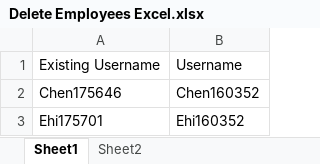
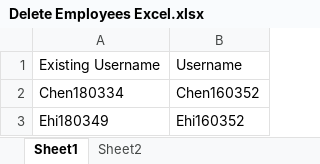
Before and after one commit to Testbits-Pami/PROJECT-WEB, an Excel workbook: Data Files/Delete Employees Excel.xlsx, sheet Sheet1, drawn as a sheet; values as stored, in another font and other column widths than the file's, no borders; the diff names each change by its address in the sheet, - before the commit and + after, or states it on an @@ line.

```diff
--- a/Data Files/Delete Employees Excel.xlsx (sheet Sheet1)
+++ b/Data Files/Delete Employees Excel.xlsx (sheet Sheet1)
-A2: Chen175646
+A2: Chen180334
-A3: Ehi175701
+A3: Ehi180349
```
Also changed, not shown: 9 other files.
